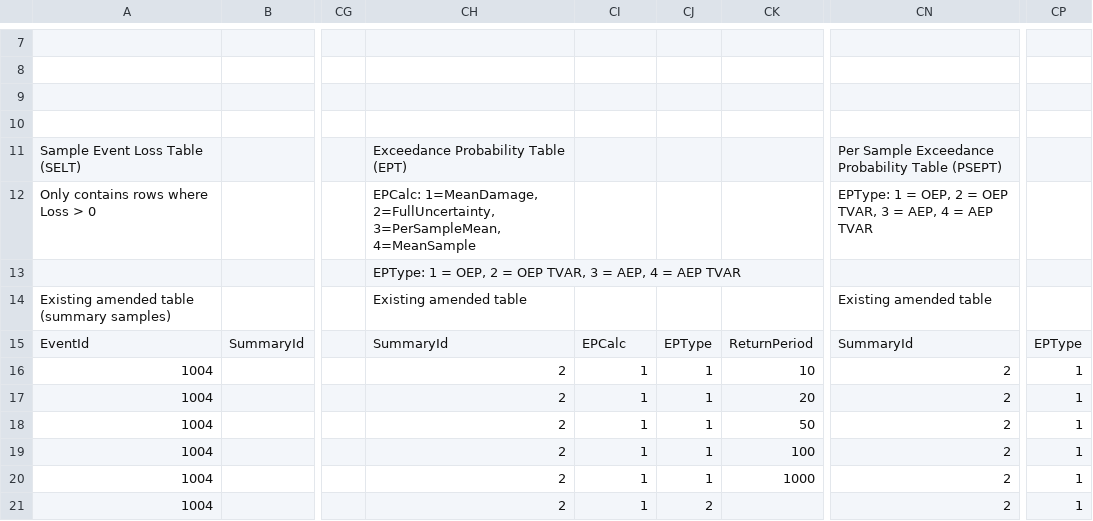
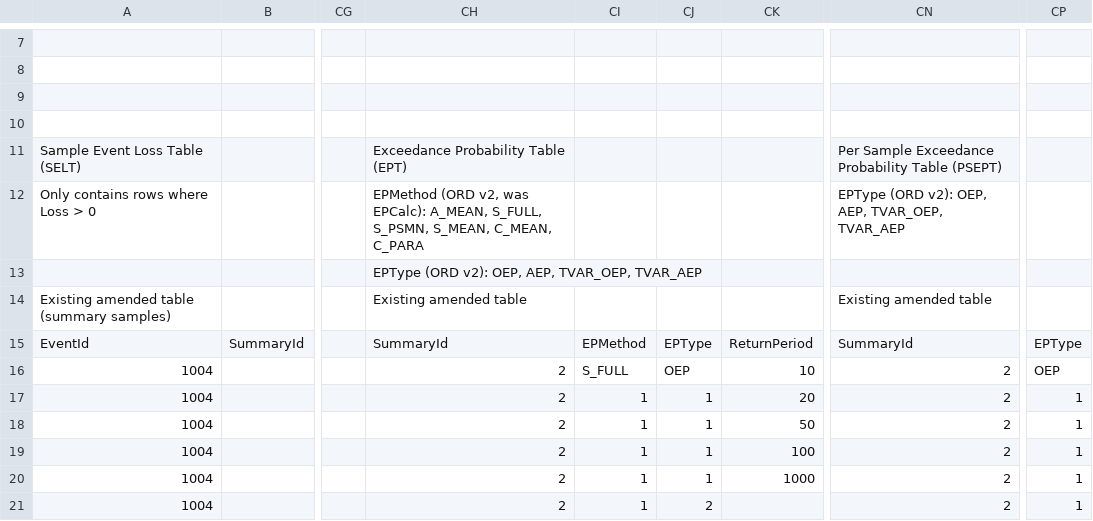
Before and after one commit to OasisLMF/ODS_OpenResultsData, a CSV file: Schema/ORD_Table_Examples.csv, drawn as a sheet; only a part is shown, gaps mark what is left out; the diff names each change by its address in the sheet, - before the commit and + after, or states it on an @@ line.

```diff
--- a/Schema/ORD_Table_Examples.csv
+++ b/Schema/ORD_Table_Examples.csv
-CH12: EPCalc: 1=MeanDamage, 2=FullUncertainty, 3=PerSampleMean, 4=MeanSample
+CH12: EPMethod (ORD v2, was EPCalc): A_MEAN, S_FULL, S_PSMN, S_MEAN, C_MEAN, C_PARA
-CN12: EPType: 1 = OEP, 2 = OEP TVAR, 3 = AEP, 4 = AEP TVAR
+CN12: EPType (ORD v2): OEP, AEP, TVAR_OEP, TVAR_AEP
-CH13: EPType: 1 = OEP, 2 = OEP TVAR, 3 = AEP, 4 = AEP TVAR
+CH13: EPType (ORD v2): OEP, AEP, TVAR_OEP, TVAR_AEP
-CI15: EPCalc
+CI15: EPMethod
-CI16: 1
+CI16: S_FULL
-CJ16: 1
+CJ16: OEP
-CP16: 1
+CP16: OEP
```
Also changed, not shown: Schema/ORD_Data_Types.csv, Schema/ORD_List_of_Fields.csv, 6 other files.
